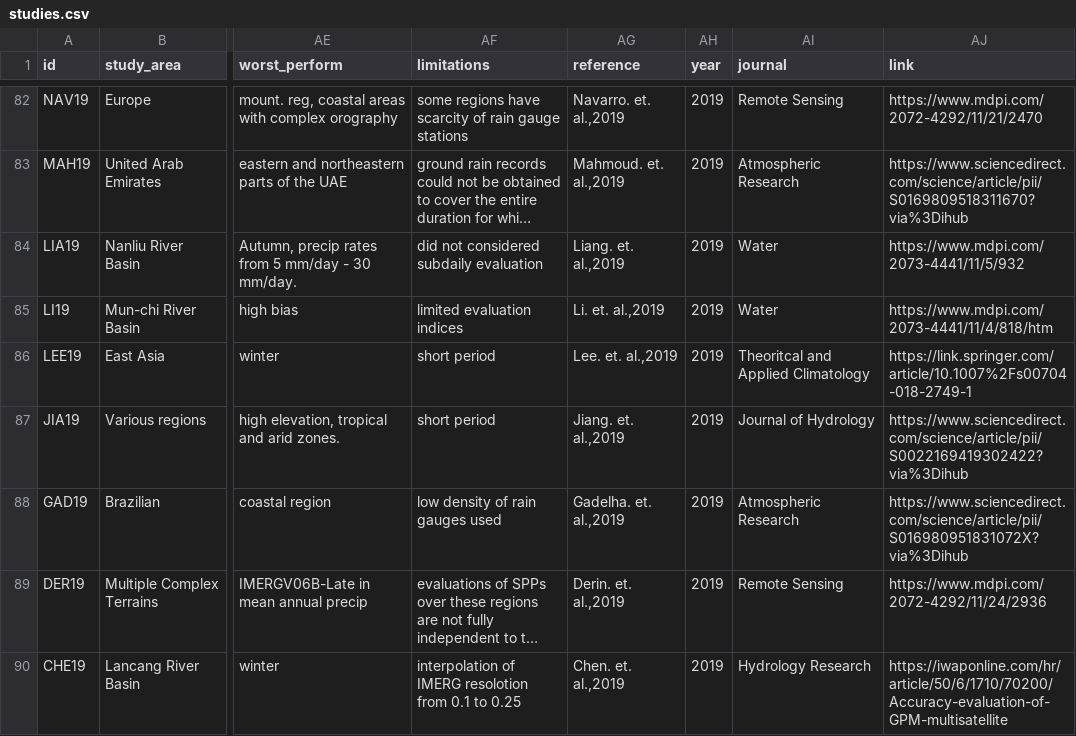
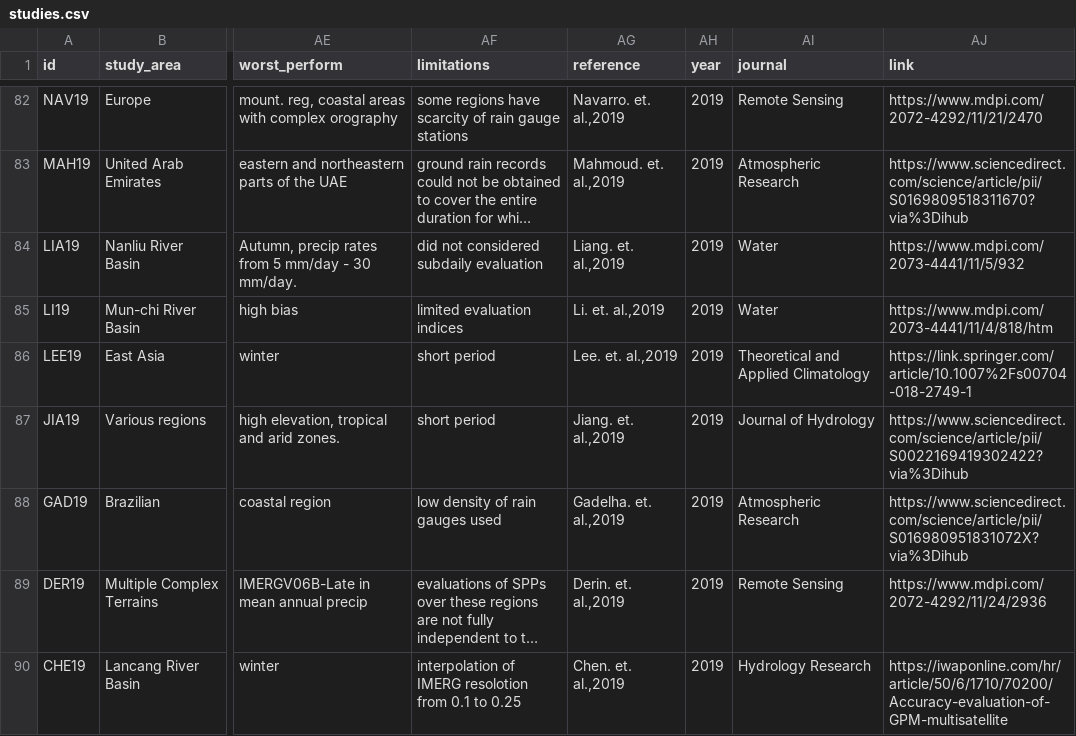
Before and after one commit to Rajani462/GPM_review, a CSV file: data/raw/studies.csv, drawn as a sheet; only a part is shown, gaps mark what is left out; long unchanged cells end in …; the diff names each change by its address in the sheet, - before the commit and + after, or states it on an @@ line.

Commit message:
TAC journal name corrected.

```diff
--- a/data/raw/studies.csv
+++ b/data/raw/studies.csv
-AI86 (journal): Theoritcal and Applied Climatology
+AI86 (journal): Theoretical and Applied Climatology
```
Also changed, not shown: 1 other file.
